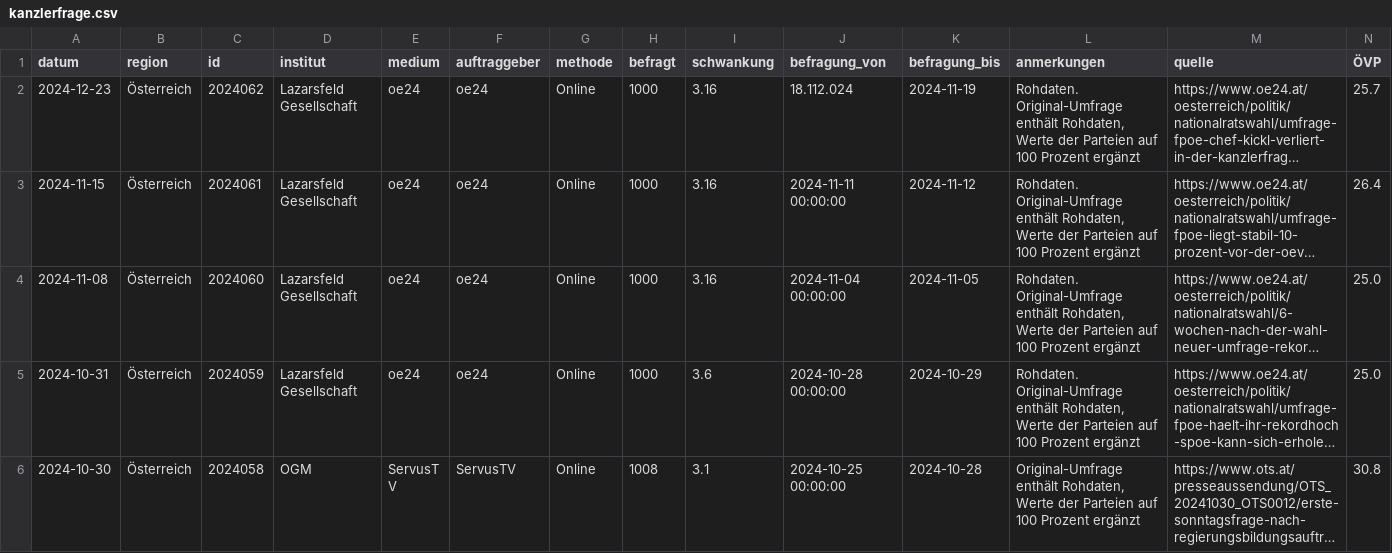
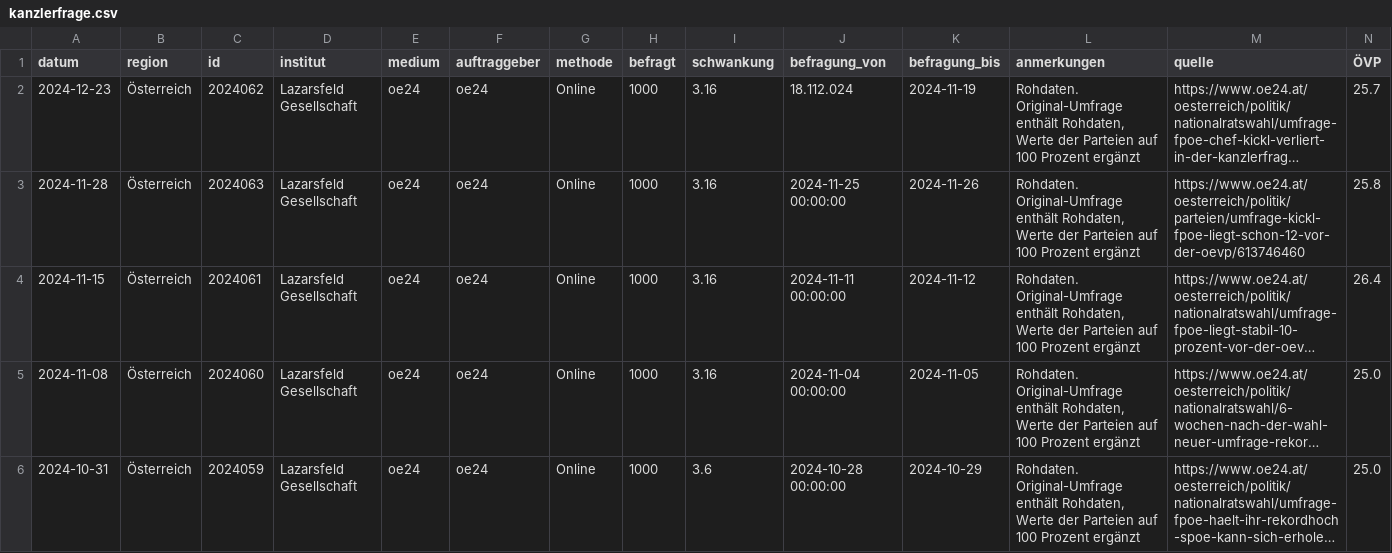
Before and after one commit to dstDatenjournalismus/2024-umfragentracker, a CSV file: output/data/kanzlerfrage/kanzlerfrage.csv, drawn as a sheet; only a part is shown; the shorter side is filled out with more unchanged rows; long unchanged cells end in …; rows hold the shown columns only; the diff names each change by its address in the sheet, - before the commit and + after, or states it on an @@ line.

```diff
--- a/output/data/kanzlerfrage/kanzlerfrage.csv
+++ b/output/data/kanzlerfrage/kanzlerfrage.csv
+row 3: 2024-11-28 | Österreich | 2024063 | Lazarsfeld Gesellschaft | oe24 | oe24 | Online | 1000 | 3.16 | 2024-11-25 00:00:00 | 2024-11-26 | Rohdaten. Original-Umfrage enthält Rohdaten, Werte der Parteien auf 100 Prozent ergänzt | https://www.oe24.at/oesterreich/politik/parteien/umfrage-kickl-fpoe-liegt-schon-12-vor-der-oevp/613746460 | 25.8
```
Also changed, not shown: output/data/sonntagsfrage/sonntagsfrage.csv, 1 other file.
